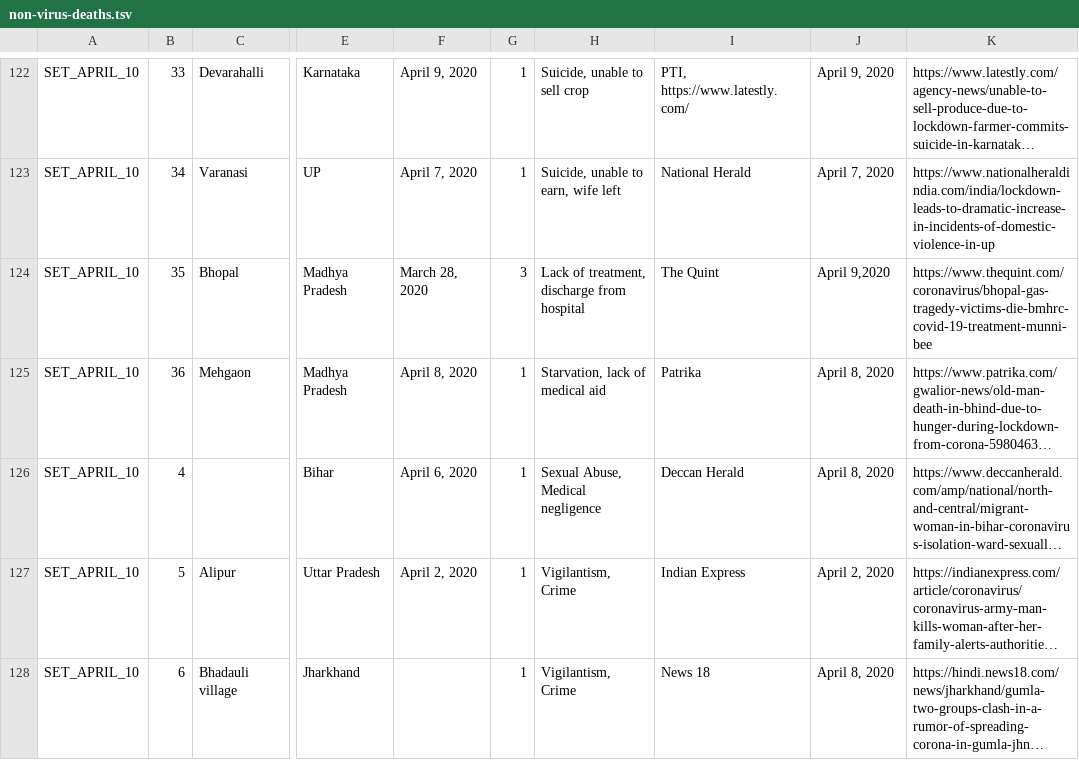
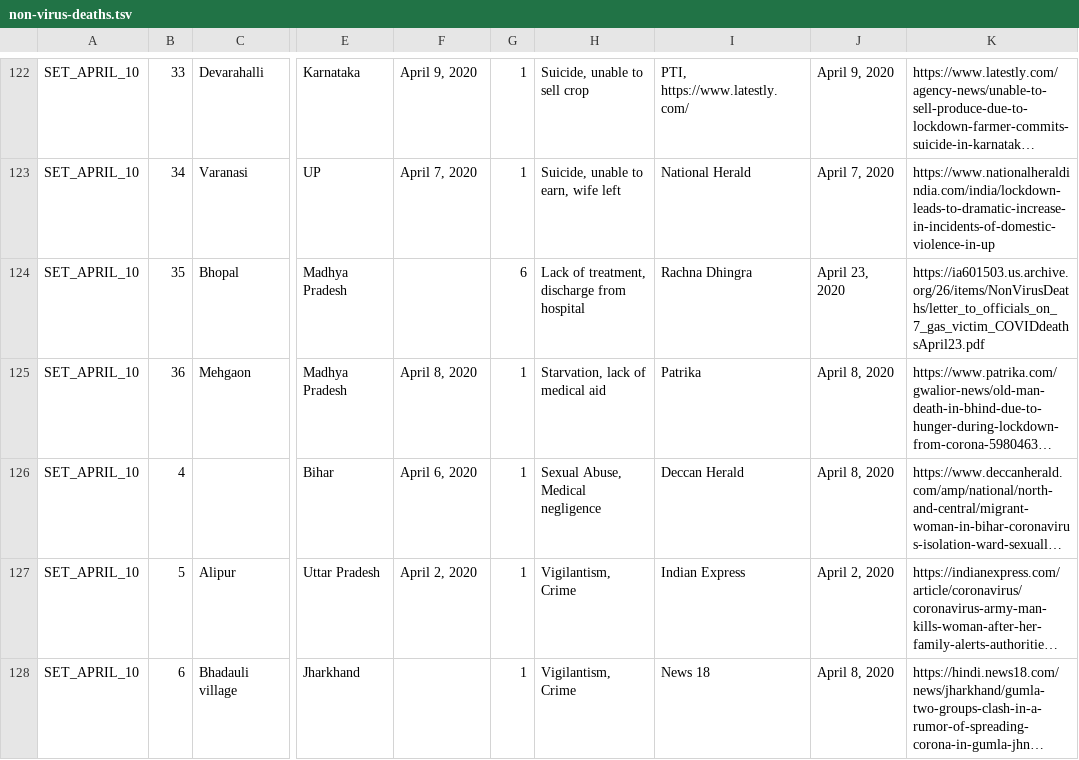
Before and after one commit to datameet/covid19, a TSV file: non-virus-deaths-media-reports-backup/non-virus-deaths.tsv, drawn as a sheet; only a part is shown, gaps mark what is left out; long unchanged cells end in …; the diff names each change by its address in the sheet, - before the commit and + after, or states it on an @@ line.

Commit message:
updated bhopal incident

```diff
--- a/non-virus-deaths-media-reports-backup/non-virus-deaths.tsv
+++ b/non-virus-deaths-media-reports-backup/non-virus-deaths.tsv
-F124: March 28, 2020
+F124: (empty)
-G124: 3
+G124: 6
-I124: The Quint
+I124: Rachna Dhingra
-J124: April 9,2020
+J124: April 23, 2020
-K124: https://www.thequint.com/coronavirus/bhopal-gas-tragedy-victims-die-bmhrc-covid-19-treatment-munni-bee
+K124: https://ia601503.us.archive.org/26/items/NonVirusDeaths/letter_to_officials_on_7_gas_victim_COVIDdeathsApril23.pdf
```
